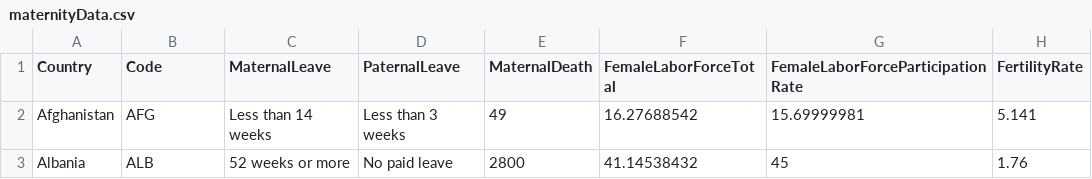
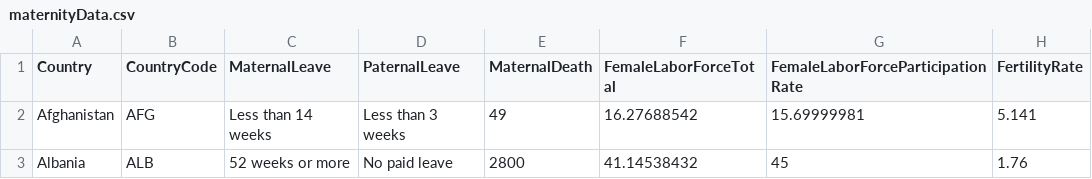
Before and after one commit to tolomaps/maternity, a CSV file: data/maternityData.csv, drawn as a sheet; only a part is shown.

```diff
--- a/data/maternityData.csv
+++ b/data/maternityData.csv
@@ -1,2 +1,2 @@
-Country,Code,MaternalLeave,PaternalLeave,MaternalDeath,FemaleLaborForceTotal,FemaleLaborForceParticipationRate,FertilityRate
+Country,CountryCode,MaternalLeave,PaternalLeave,MaternalDeath,FemaleLaborForceTotal,FemaleLaborForceParticipationRate,FertilityRate
 Afghanistan,AFG,Less than 14 weeks,Less than 3 weeks,49,16.27688542,15.69999981,5.141
```
Also changed, not shown: 22 other files.
